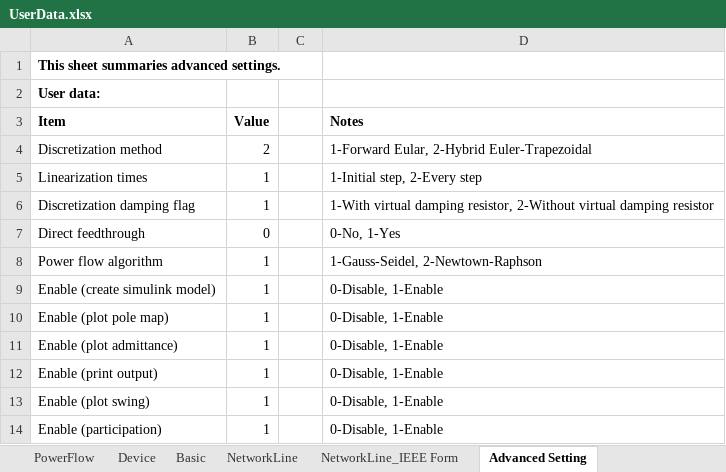
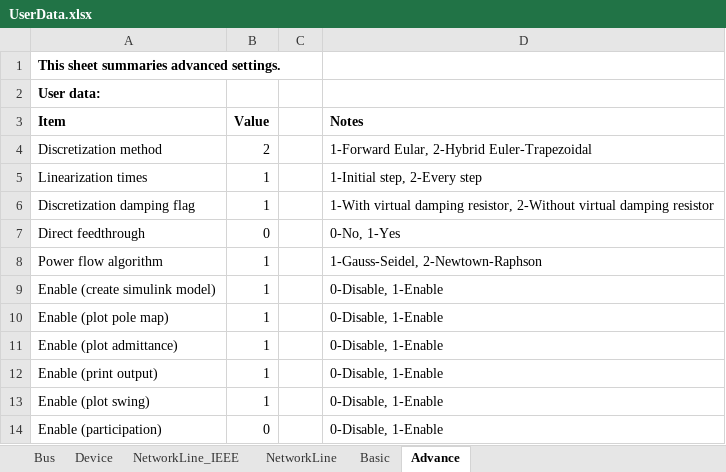
Before and after one commit to Future-Power-Networks/Simplus-Grid-Tool, an Excel workbook: UserData.xlsx, sheet Advance, drawn as a sheet; values as stored, in another font and other column widths than the file's, no borders; the diff names each change by its address in the sheet, - before the commit and + after, or states it on an @@ line.

```diff
--- a/UserData.xlsx (sheet Advance)
+++ b/UserData.xlsx (sheet Advance)
-sheet tab: PowerFlow
+sheet tab: Bus
-sheet tab: NetworkLine_IEEE Form
+sheet tab: NetworkLine_IEEE
-sheet tab: Advanced Setting
+sheet tab: Advance
@@ sheet tab order changed: Bus | Device | NetworkLine_IEEE | NetworkLine | Basic | Advance @@
-B14 (Value): 1
+B14 (Value): 0
```
Also changed, not shown: sheet NetworkLine_IEEE, sheet Bus, sheet Device, Examples/paper_participation/ModalConfig.xlsx, 15 other files.
